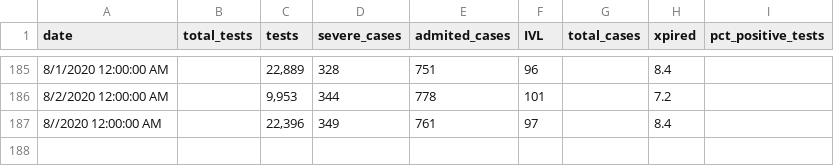
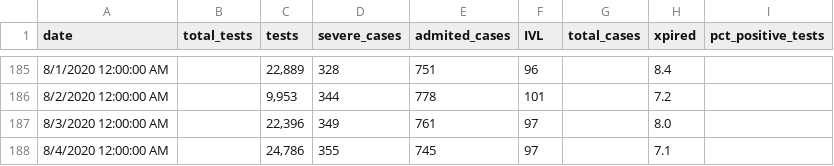
Before and after one commit to i-blue/covid19-data-israel, a CSV file: covid19-data-israel.csv, drawn as a sheet; only a part is shown, gaps mark what is left out.

Commit message:
04.08

```diff
--- a/covid19-data-israel.csv
+++ b/covid19-data-israel.csv
@@ -186,2 +186,3 @@ date,total_tests,tests,severe_cases,admited_cases,IVL,total_cases,xpired,pct_pos
 8/2/2020 12:00:00 AM,,"9,953",344,778,101,,7.2,
-8//2020 12:00:00 AM,,"22,396",349,761,97,,8.4,
+8/3/2020 12:00:00 AM,,"22,396",349,761,97,,8.0,
+8/4/2020 12:00:00 AM,,"24,786",355,745,97,,7.1,
```
